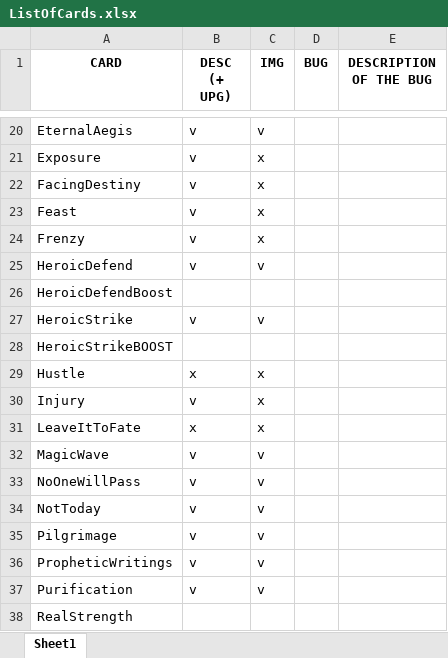
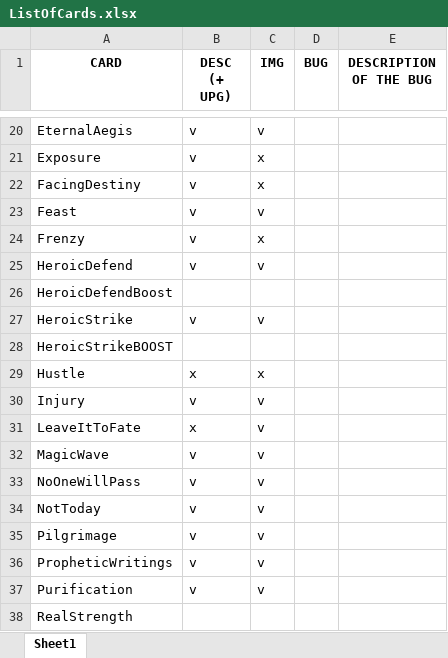
Before and after one commit to MasterMurky/BloodElfModForSlayTheSpire, an Excel workbook: ListOfCards.xlsx, sheet Sheet1, drawn as a sheet; only a part is shown, gaps mark what is left out; values as stored, in another font and other column widths than the file's, no borders; conditional formats and table styles not drawn; the diff names each change by its address in the sheet, - before the commit and + after, or states it on an @@ line.

```diff
--- a/ListOfCards.xlsx (sheet Sheet1)
+++ b/ListOfCards.xlsx (sheet Sheet1)
-C23 (IMG): x
+C23 (IMG): v
-C30:C31 (IMG): x
+C30:C31 (IMG): v
```
Also changed, not shown: 6 other files.
